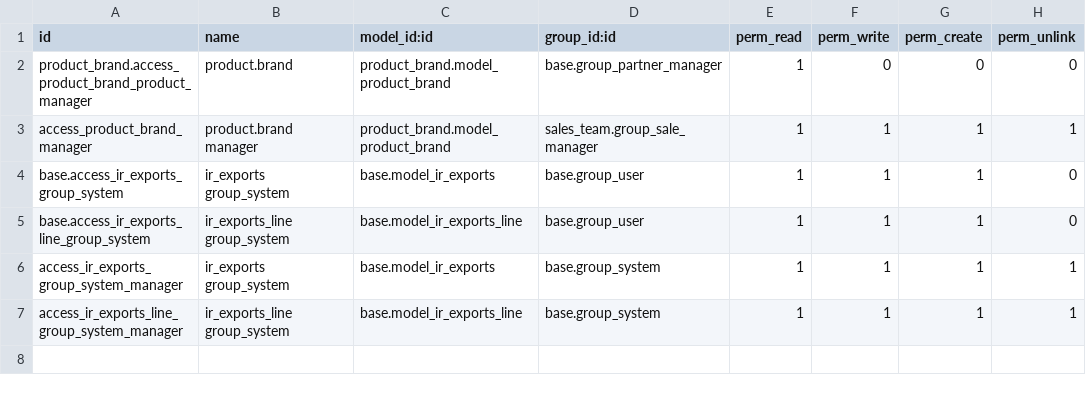
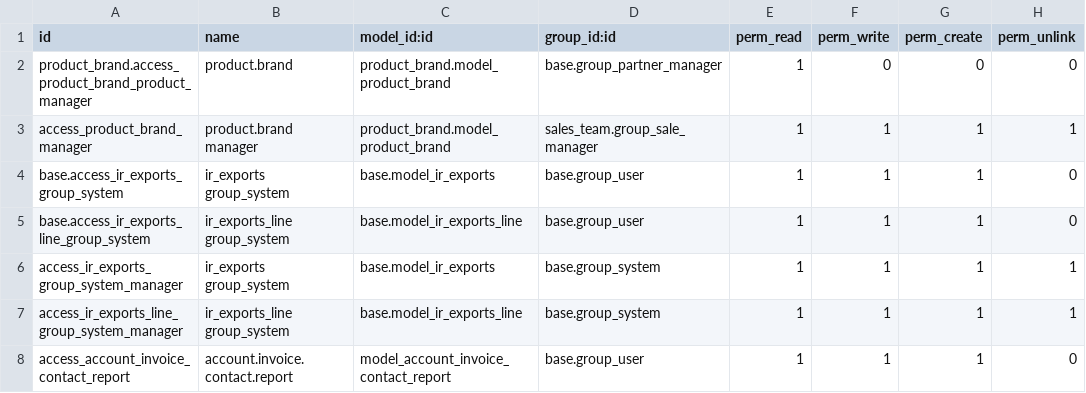
Before and after one commit to Pexego/PXGO_00053_2013_VT, a CSV file: project-addons/custom_account/security/ir.model.access.csv, drawn as a sheet.

Commit message:
[FIX] custom_account: Añadida configuración de seguridad para el análisis de facturas por contacto

```diff
--- a/project-addons/custom_account/security/ir.model.access.csv
+++ b/project-addons/custom_account/security/ir.model.access.csv
@@ -7 +7,2 @@
 "access_ir_exports_line_group_system_manager","ir_exports_line group_system","base.model_ir_exports_line","base.group_system",1,1,1,1
+"access_account_invoice_contact_report","account.invoice.contact.report","model_account_invoice_contact_report","base.group_user",1,1,1,0
```
